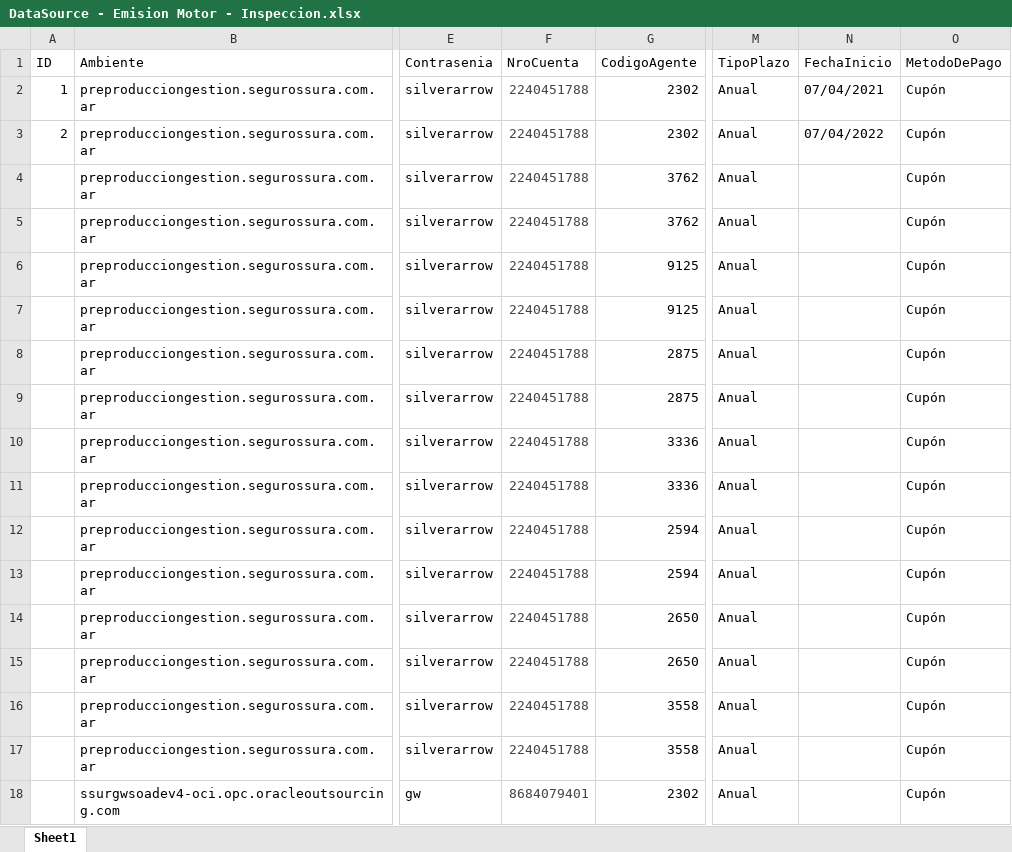
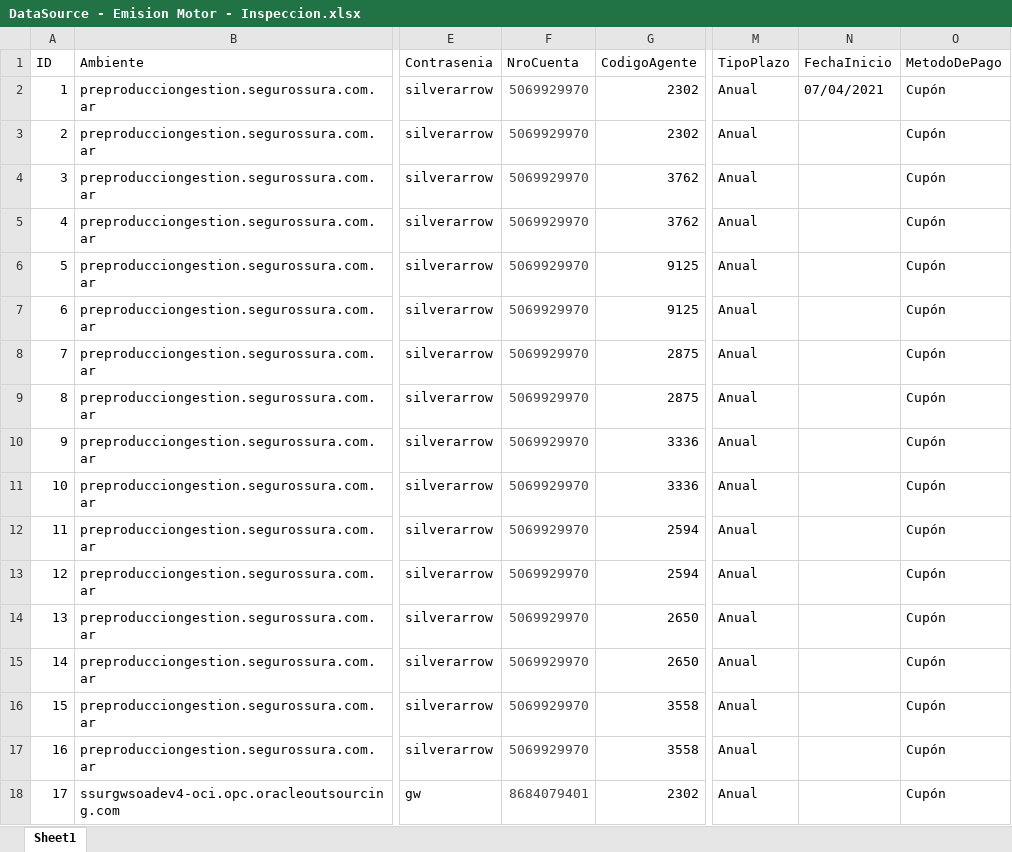
Before and after one commit to suraranorex/sura, an Excel workbook: Sura/DataSource - Emision Motor - Inspeccion.xlsx, sheet Sheet1, drawn as a sheet; only a part is shown, gaps mark what is left out; values as stored, in another font and other column widths than the file's, no borders; the diff names each change by its address in the sheet, - before the commit and + after, or states it on an @@ line.

```diff
--- a/Sura/DataSource - Emision Motor - Inspeccion.xlsx (sheet Sheet1)
+++ b/Sura/DataSource - Emision Motor - Inspeccion.xlsx (sheet Sheet1)
-F2:F17 (NroCuenta): 2240451788
+F2:F17 (NroCuenta): 5069929970
-N3 (FechaInicio): 07/04/2022
+N3 (FechaInicio): (empty)
-A4 (ID): (empty)
+A4 (ID): 3
-A5 (ID): (empty)
+A5 (ID): 4
-A6 (ID): (empty)
+A6 (ID): 5
-A7 (ID): (empty)
+A7 (ID): 6
-A8 (ID): (empty)
+A8 (ID): 7
-A9 (ID): (empty)
+A9 (ID): 8
-A10 (ID): (empty)
+A10 (ID): 9
-A11 (ID): (empty)
+A11 (ID): 10
-A12 (ID): (empty)
+A12 (ID): 11
-A13 (ID): (empty)
+A13 (ID): 12
-A14 (ID): (empty)
+A14 (ID): 13
-A15 (ID): (empty)
+A15 (ID): 14
-A16 (ID): (empty)
+A16 (ID): 15
-A17 (ID): (empty)
+A17 (ID): 16
-A18 (ID): (empty)
+A18 (ID): 17
```
Also changed, not shown: Sura/DataSource - Emision AP Enlatada.xlsx, Sura/DataSource - Emision AP No Enlatada.xlsx, 12 other files.
